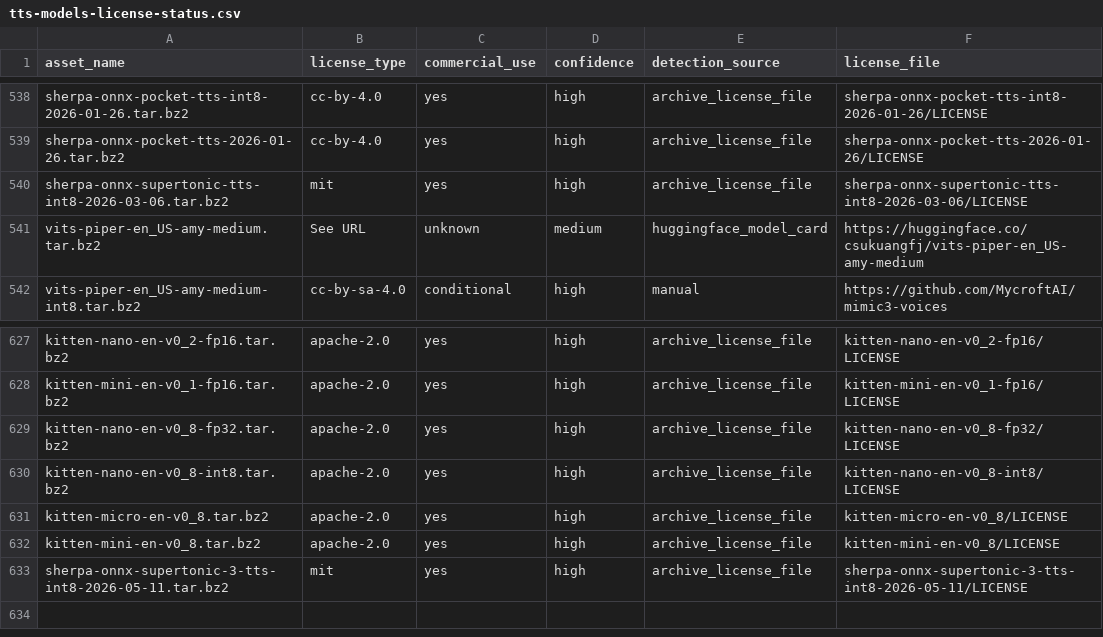
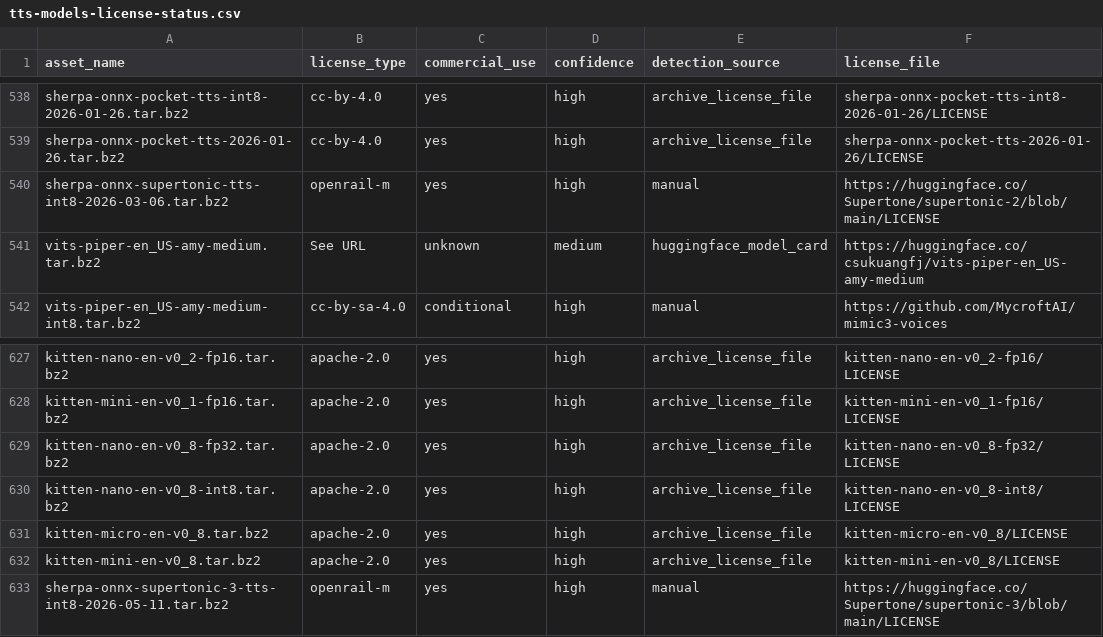
Before and after one commit to XDcobra/react-native-sherpa-onnx, a CSV file: android/src/main/assets/model_licenses/tts-models-license-status.csv, drawn as a sheet; only a part is shown, gaps mark what is left out.

Commit message:
fix(licenses): update TTS model license statuses for Android and iOS
- Changed license types for sherpa-onnx-supertonic models from MIT to openrail-m, ensuring compliance with updated licensing.
- Updated license file links for the affected models to point to the correct URLs on Hugging Face, enhancing accessibility to licensing information.

```diff
--- a/android/src/main/assets/model_licenses/tts-models-license-status.csv
+++ b/android/src/main/assets/model_licenses/tts-models-license-status.csv
@@ -539,3 +539,3 @@ sherpa-onnx-pocket-tts-int8-2026-01-26.tar.bz2,cc-by-4.0,yes,high,archive_licens
 sherpa-onnx-pocket-tts-2026-01-26.tar.bz2,cc-by-4.0,yes,high,archive_license_file,sherpa-onnx-pocket-tts-2026-01-26/LICENSE
-sherpa-onnx-supertonic-tts-int8-2026-03-06.tar.bz2,mit,yes,high,archive_license_file,sherpa-onnx-supertonic-tts-int8-2026-03-06/LICENSE
+sherpa-onnx-supertonic-tts-int8-2026-03-06.tar.bz2,openrail-m,yes,high,manual,https://huggingface.co/Supertone/supertonic-2/blob/main/LICENSE
 vits-piper-en_US-amy-medium.tar.bz2,See URL,unknown,medium,huggingface_model_card,https://huggingface.co/csukuangfj/vits-piper-en_US-amy-medium
@@ -632,2 +632,2 @@ kitten-micro-en-v0_8.tar.bz2,apache-2.0,yes,high,archive_license_file,kitten-mic
 kitten-mini-en-v0_8.tar.bz2,apache-2.0,yes,high,archive_license_file,kitten-mini-en-v0_8/LICENSE
-sherpa-onnx-supertonic-3-tts-int8-2026-05-11.tar.bz2,mit,yes,high,archive_license_file,sherpa-onnx-supertonic-3-tts-int8-2026-05-11/LICENSE
+sherpa-onnx-supertonic-3-tts-int8-2026-05-11.tar.bz2,openrail-m,yes,high,manual,https://huggingface.co/Supertone/supertonic-3/blob/main/LICENSE
```
Also changed, not shown: ios/Resources/model_licenses/tts-models-license-status.csv.
